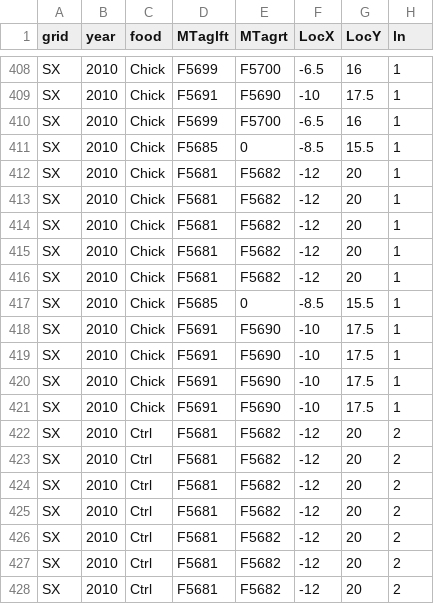
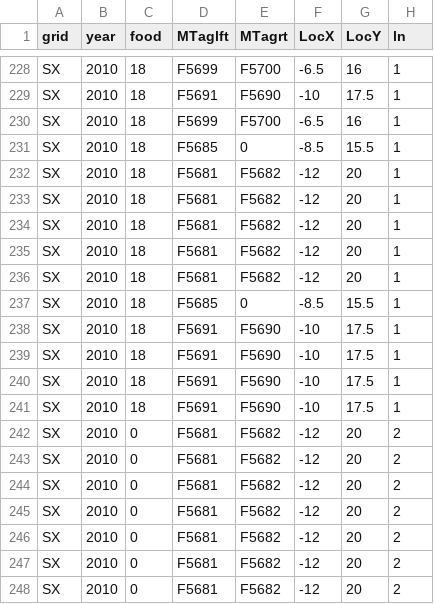
Before and after one commit to jballuffi/KRSP_exploring, a CSV file: Input/2010_offgrid_lifehistory.csv, drawn as a sheet; only a part is shown, gaps mark what is left out; addresses are those after the commit; the diff covers the shown part only; the diff names each change by its address in the sheet, - before the commit and + after, or states it on an @@ line.

Commit message:
another edit

```diff
--- a/Input/2010_offgrid_lifehistory.csv
+++ b/Input/2010_offgrid_lifehistory.csv
-C228:C241 (food): Chick
+C228:C241 (food): 18
-C242:C248 (food): Ctrl
+C242:C248 (food): 0
```
Also changed, not shown: 180 removed rows elsewhere in this file.
